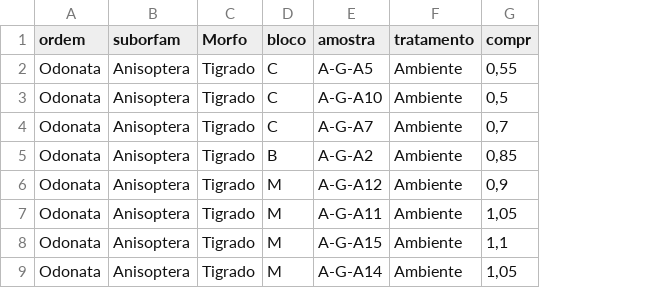
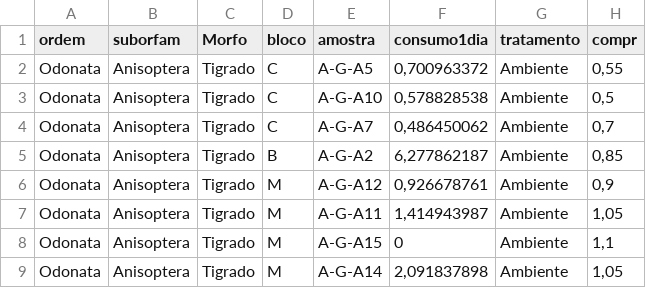
Before and after one commit to lucaswzorzetti/master_thesis, a CSV file: planilhageral.csv, drawn as a sheet; only a part is shown; the diff names each change by its address in the sheet, - before the commit and + after, or states it on an @@ line.

```diff
--- a/planilhageral.csv
+++ b/planilhageral.csv
+column F (consumo1dia), rows 2-9: 0,700963372 | 0,578828538 | 0,486450062 | 6,277862187 | 0,926678761 | 1,414943987 | 0 | 2,091837898
```
Also changed, not shown: 1 other file.
